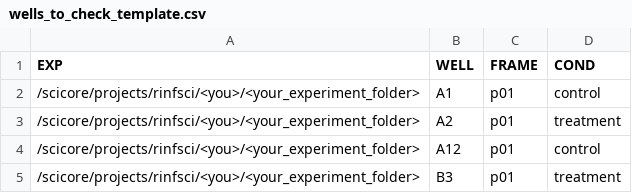
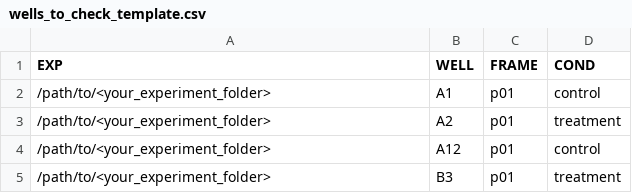
Before and after one commit to BoeckLab/pre-qc, a CSV file: templates/wells_to_check_template.csv, drawn as a sheet.

```diff
--- a/templates/wells_to_check_template.csv
+++ b/templates/wells_to_check_template.csv
@@ -1,5 +1,5 @@
 EXP,WELL,FRAME,COND
-/scicore/projects/rinfsci/<you>/<your_experiment_folder>,A1,p01,control
-/scicore/projects/rinfsci/<you>/<your_experiment_folder>,A2,p01,treatment
-/scicore/projects/rinfsci/<you>/<your_experiment_folder>,A12,p01,control
-/scicore/projects/rinfsci/<you>/<your_experiment_folder>,B3,p01,treatment
+/path/to/<your_experiment_folder>,A1,p01,control
+/path/to/<your_experiment_folder>,A2,p01,treatment
+/path/to/<your_experiment_folder>,A12,p01,control
+/path/to/<your_experiment_folder>,B3,p01,treatment
```
Also changed, not shown: 6 other files.
